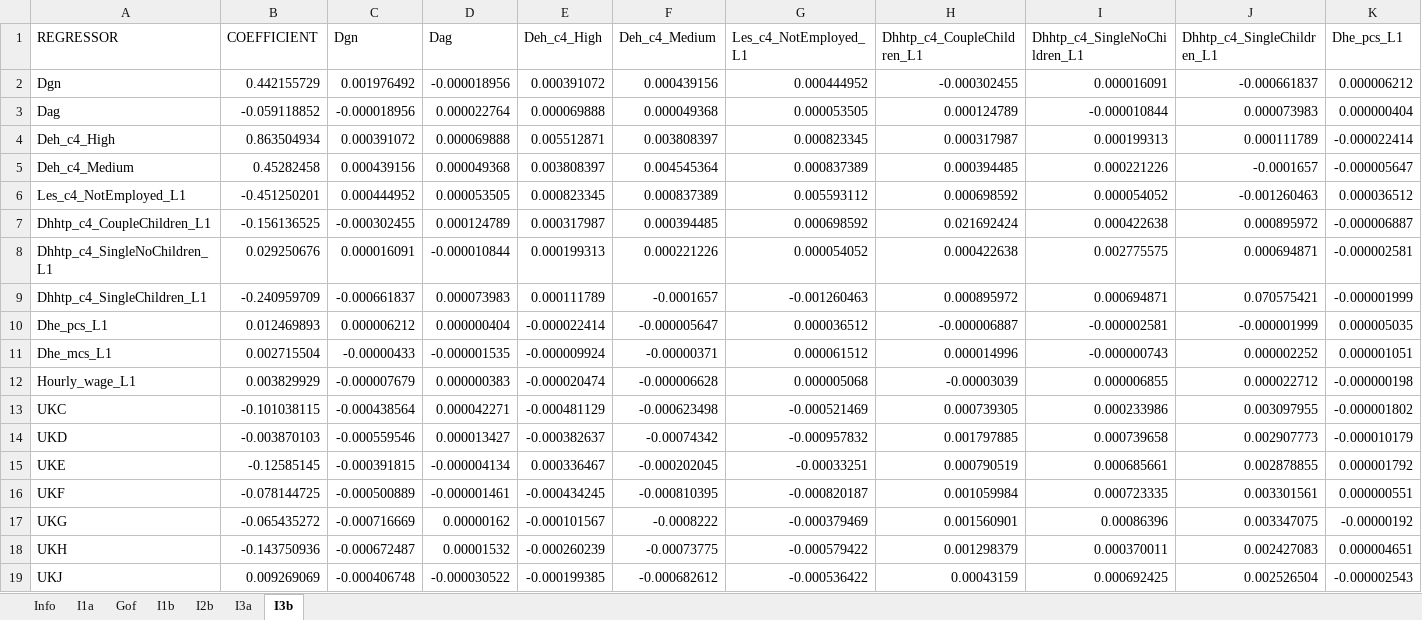
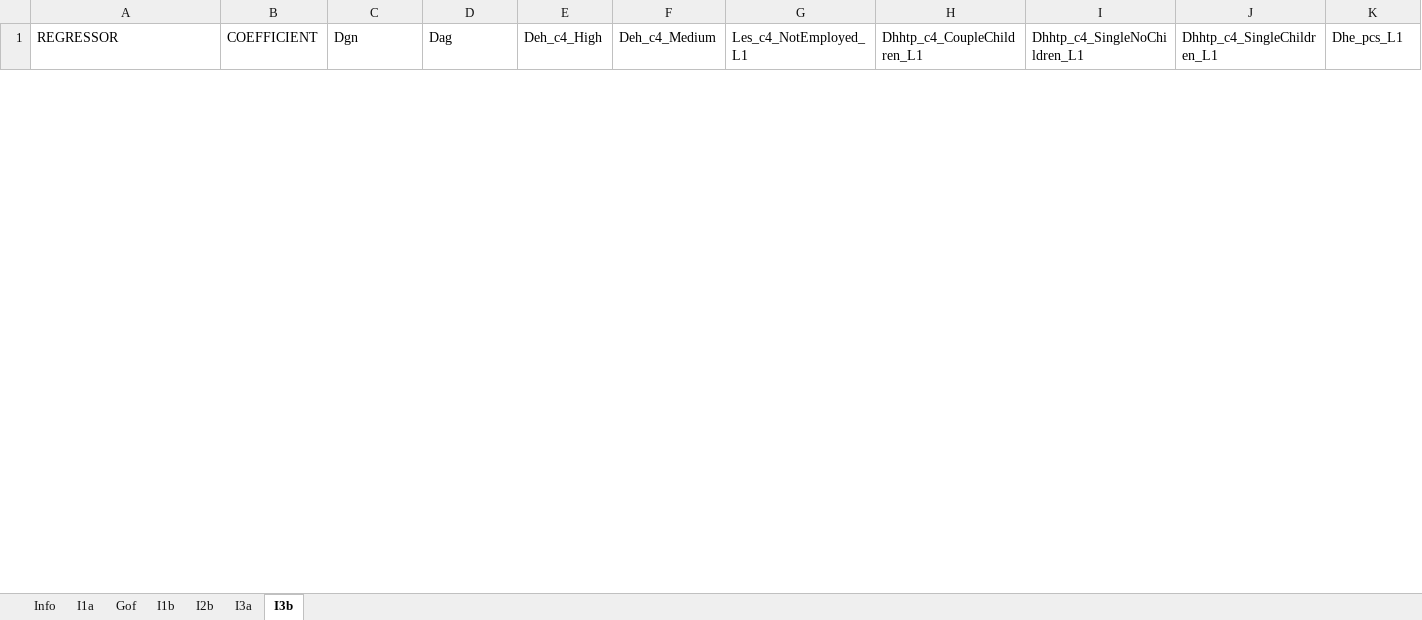
Before and after one commit to centreformicrosimulation/SimPaths, an Excel workbook: input/reg_income.xlsx, sheet I3b, drawn as a sheet; only a part is shown; values as stored, in another font and other column widths than the file's, no borders; removed rows and columns are numbered as before the commit, all else as after; rows hold the shown columns only; the diff covers the shown part only; the diff names each change by its address in the sheet, - before the commit and + after, or states it on an @@ line.

```diff
--- a/input/reg_income.xlsx (sheet I3b)
+++ b/input/reg_income.xlsx (sheet I3b)
-row 2: Dgn | 0.442155729 | 0.001976492 | -0.000018956 | 0.000391072 | 0.000439156 | 0.000444952 | -0.000302455 | 0.000016091 | -0.000661837 | 0.000006212
-row 3: Dag | -0.059118852 | -0.000018956 | 0.000022764 | 0.000069888 | 0.000049368 | 0.000053505 | 0.000124789 | -0.000010844 | 0.000073983 | 0.000000404
-row 4: Deh_c4_High | 0.863504934 | 0.000391072 | 0.000069888 | 0.005512871 | 0.003808397 | 0.000823345 | 0.000317987 | 0.000199313 | 0.000111789 | -0.000022414
-row 5: Deh_c4_Medium | 0.45282458 | 0.000439156 | 0.000049368 | 0.003808397 | 0.004545364 | 0.000837389 | 0.000394485 | 0.000221226 | -0.0001657 | -0.000005647
-row 6: Les_c4_NotEmployed_L1 | -0.451250201 | 0.000444952 | 0.000053505 | 0.000823345 | 0.000837389 | 0.005593112 | 0.000698592 | 0.000054052 | -0.001260463 | 0.000036512
-row 7: Dhhtp_c4_CoupleChildren_L1 | -0.156136525 | -0.000302455 | 0.000124789 | 0.000317987 | 0.000394485 | 0.000698592 | 0.021692424 | 0.000422638 | 0.000895972 | -0.000006887
-row 8: Dhhtp_c4_SingleNoChildren_L1 | 0.029250676 | 0.000016091 | -0.000010844 | 0.000199313 | 0.000221226 | 0.000054052 | 0.000422638 | 0.002775575 | 0.000694871 | -0.000002581
-row 9: Dhhtp_c4_SingleChildren_L1 | -0.240959709 | -0.000661837 | 0.000073983 | 0.000111789 | -0.0001657 | -0.001260463 | 0.000895972 | 0.000694871 | 0.070575421 | -0.000001999
-row 10: Dhe_pcs_L1 | 0.012469893 | 0.000006212 | 0.000000404 | -0.000022414 | -0.000005647 | 0.000036512 | -0.000006887 | -0.000002581 | -0.000001999 | 0.000005035
-row 11: Dhe_mcs_L1 | 0.002715504 | -0.00000433 | -0.000001535 | -0.000009924 | -0.00000371 | 0.000061512 | 0.000014996 | -0.000000743 | 0.000002252 | 0.000001051
-row 12: Hourly_wage_L1 | 0.003829929 | -0.000007679 | 0.000000383 | -0.000020474 | -0.000006628 | 0.000005068 | -0.00003039 | 0.000006855 | 0.000022712 | -0.000000198
-row 13: UKC | -0.101038115 | -0.000438564 | 0.000042271 | -0.000481129 | -0.000623498 | -0.000521469 | 0.000739305 | 0.000233986 | 0.003097955 | -0.000001802
-row 14: UKD | -0.003870103 | -0.000559546 | 0.000013427 | -0.000382637 | -0.00074342 | -0.000957832 | 0.001797885 | 0.000739658 | 0.002907773 | -0.000010179
-row 15: UKE | -0.12585145 | -0.000391815 | -0.000004134 | 0.000336467 | -0.000202045 | -0.00033251 | 0.000790519 | 0.000685661 | 0.002878855 | 0.000001792
-row 16: UKF | -0.078144725 | -0.000500889 | -0.000001461 | -0.000434245 | -0.000810395 | -0.000820187 | 0.001059984 | 0.000723335 | 0.003301561 | 0.000000551
-row 17: UKG | -0.065435272 | -0.000716669 | 0.00000162 | -0.000101567 | -0.0008222 | -0.000379469 | 0.001560901 | 0.00086396 | 0.003347075 | -0.00000192
-row 18: UKH | -0.143750936 | -0.000672487 | 0.00001532 | -0.000260239 | -0.00073775 | -0.000579422 | 0.001298379 | 0.000370011 | 0.002427083 | 0.000004651
-row 19: UKJ | 0.009269069 | -0.000406748 | -0.000030522 | -0.000199385 | -0.000682612 | -0.000536422 | 0.00043159 | 0.000692425 | 0.002526504 | -0.000002543
```
Also changed, not shown: 29 added rows and 11 removed rows elsewhere in this sheet, sheet I1a, sheet I1b, sheet I3a, sheet I2b, sheet Gof, sheet Info, input/reg_RMSE.xlsx, input/reg_employment_selection.xlsx, 9 other files.
